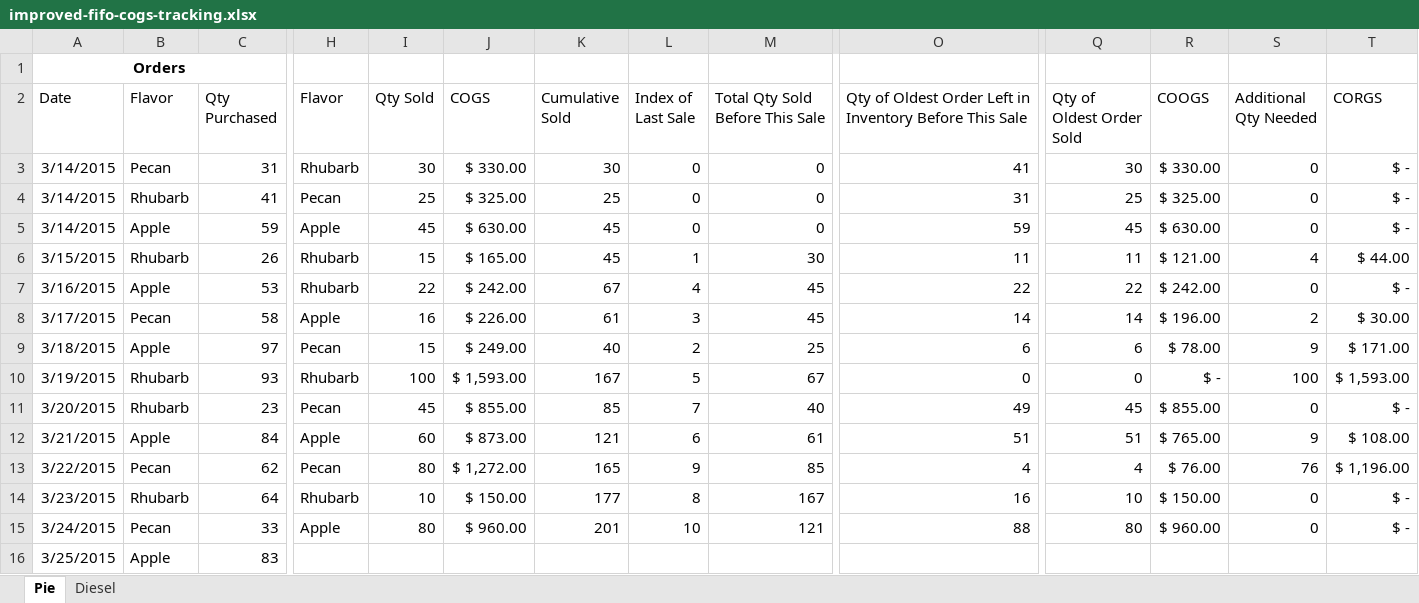
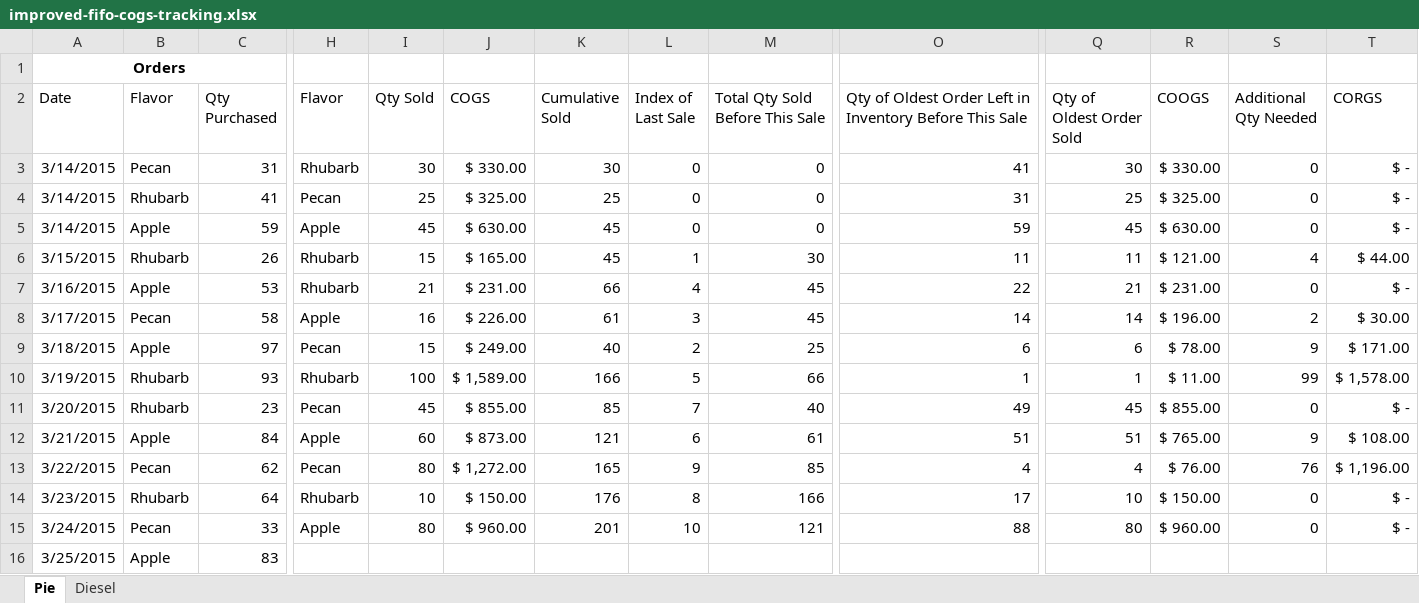
Before and after one commit to rupumped/rupumped.github.io, an Excel workbook: blog-posts/improved-fifo-cogs-tracking.xlsx, sheet Pie, drawn as a sheet; only a part is shown, gaps mark what is left out; values as stored, in another font and other column widths than the file's, no borders; table styles not drawn; the diff names each change by its address in the sheet, - before the commit and + after, or states it on an @@ line.

Commit message:
include better fifo example

```diff
--- a/blog-posts/improved-fifo-cogs-tracking.xlsx (sheet Pie)
+++ b/blog-posts/improved-fifo-cogs-tracking.xlsx (sheet Pie)
-I7 (Qty Sold): 22
+I7 (Qty Sold): 21
-J7 (COGS): $ 242.00
+J7 (COGS): $ 231.00
-K7 (Cumulative Sold): 67
+K7 (Cumulative Sold): 66
-Q7 (Qty of Oldest Order Sold): 22
+Q7 (Qty of Oldest Order Sold): 21
-R7 (COOGS): $ 242.00
+R7 (COOGS): $ 231.00
-J10 (COGS): $ 1,593.00
+J10 (COGS): $ 1,589.00
-K10 (Cumulative Sold): 167
+K10 (Cumulative Sold): 166
-M10 (Total Qty Sold Before This Sale): 67
+M10 (Total Qty Sold Before This Sale): 66
-O10: 0
+O10: 1
-Q10 (Qty of Oldest Order Sold): 0
+Q10 (Qty of Oldest Order Sold): 1
-R10 (COOGS): $ -
+R10 (COOGS): $ 11.00
-S10 (Additional Qty Needed): 100
+S10 (Additional Qty Needed): 99
-T10 (CORGS): $ 1,593.00
+T10 (CORGS): $ 1,578.00
-K14 (Cumulative Sold): 177
+K14 (Cumulative Sold): 176
-M14 (Total Qty Sold Before This Sale): 167
+M14 (Total Qty Sold Before This Sale): 166
-O14: 16
+O14: 17
```
